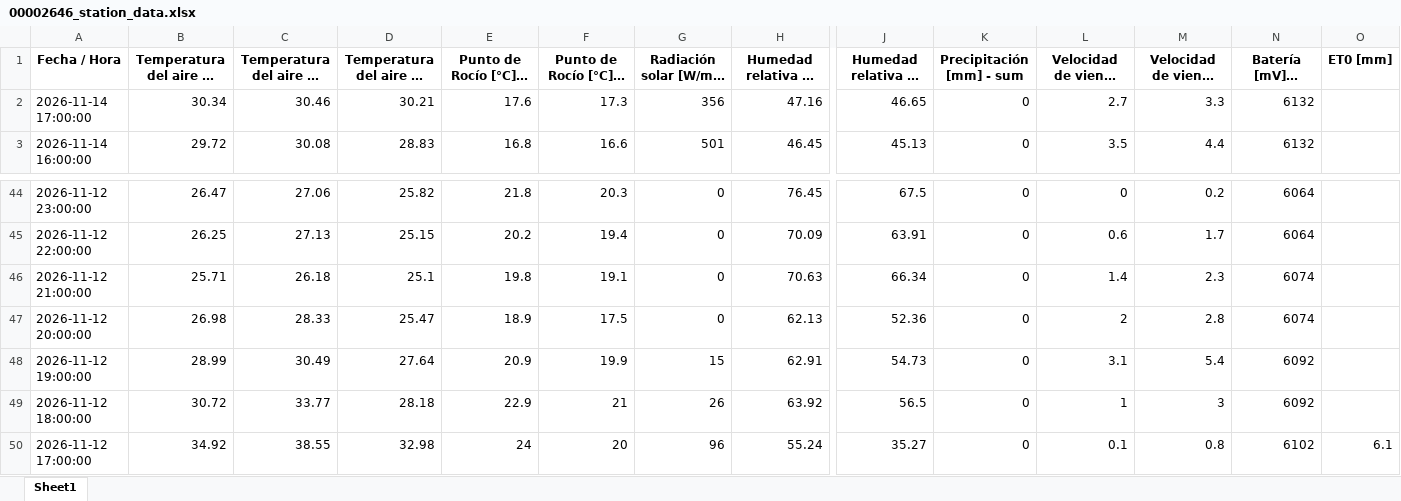
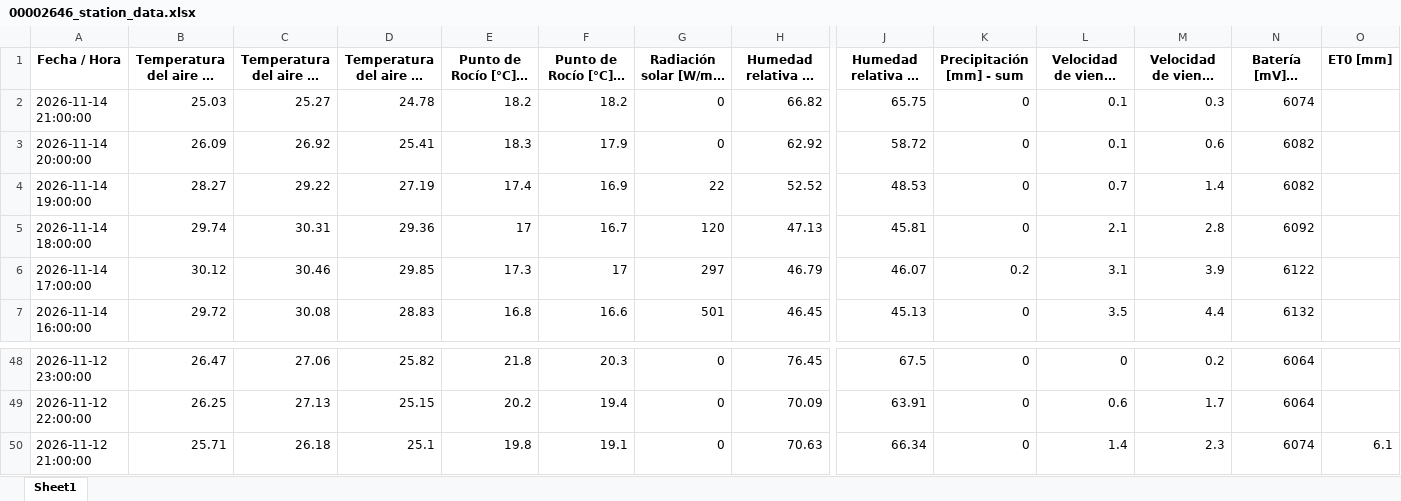
Before and after one commit to intasalta/imetos, an Excel workbook: 00002646_station_data.xlsx, sheet Sheet1, drawn as a sheet; only a part is shown, gaps mark what is left out; long unchanged cells end in …; values as stored, in another font and other column widths than the file's, no borders; removed rows and columns are numbered as before the commit, all else as after; rows hold the shown columns only; the diff names each change by its address in the sheet, - before the commit and + after, or states it on an @@ line.

```diff
--- a/00002646_station_data.xlsx (sheet Sheet1)
+++ b/00002646_station_data.xlsx (sheet Sheet1)
+row 2: 2026-11-14 21:00:00 | 25.03 | 25.27 | 24.78 | 18.2 | 18.2 | 0 | 66.82 | 65.75 | 0 | 0.1 | 0.3 | 6074
+row 3: 2026-11-14 20:00:00 | 26.09 | 26.92 | 25.41 | 18.3 | 17.9 | 0 | 62.92 | 58.72 | 0 | 0.1 | 0.6 | 6082
+row 4: 2026-11-14 19:00:00 | 28.27 | 29.22 | 27.19 | 17.4 | 16.9 | 22 | 52.52 | 48.53 | 0 | 0.7 | 1.4 | 6082
+row 5: 2026-11-14 18:00:00 | 29.74 | 30.31 | 29.36 | 17 | 16.7 | 120 | 47.13 | 45.81 | 0 | 2.1 | 2.8 | 6092
-B6: 30.34
+B6: 30.12
-D6: 30.21
+D6: 29.85
-E6 (Punto de Rocío [°C] - promedio): 17.6
+E6 (Punto de Rocío [°C] - promedio): 17.3
-F6 (Punto de Rocío [°C] - mín): 17.3
+F6 (Punto de Rocío [°C] - mín): 17
-G6: 356
+G6: 297
-H6: 47.16
+H6: 46.79
-J6 (Humedad relativa HC [%] - mín): 46.65
+J6 (Humedad relativa HC [%] - mín): 46.07
-K6 (Precipitación [mm] - sum): 0
+K6 (Precipitación [mm] - sum): 0.2
-L6: 2.7
+L6: 3.1
-M6 (Velocidad de viento [m/s] - máx): 3.3
+M6 (Velocidad de viento [m/s] - máx): 3.9
-N6 (Batería [mV] - última): 6132
+N6 (Batería [mV] - última): 6122
-O50 (ET0 [mm]): (empty)
+O50 (ET0 [mm]): 6.1
-row 47: 2026-11-12 20:00:00 | 26.98 | 28.33 | 25.47 | 18.9 | 17.5 | 0 | 62.13 | 52.36 | 0 | 2 | 2.8 | 6074
-row 48: 2026-11-12 19:00:00 | 28.99 | 30.49 | 27.64 | 20.9 | 19.9 | 15 | 62.91 | 54.73 | 0 | 3.1 | 5.4 | 6092
-row 49: 2026-11-12 18:00:00 | 30.72 | 33.77 | 28.18 | 22.9 | 21 | 26 | 63.92 | 56.5 | 0 | 1 | 3 | 6092
-row 50: 2026-11-12 17:00:00 | 34.92 | 38.55 | 32.98 | 24 | 20 | 96 | 55.24 | 35.27 | 0 | 0.1 | 0.8 | 6102 | 6.1
```
Also changed, not shown: 00002586_station_data.xlsx, 4 other files.
